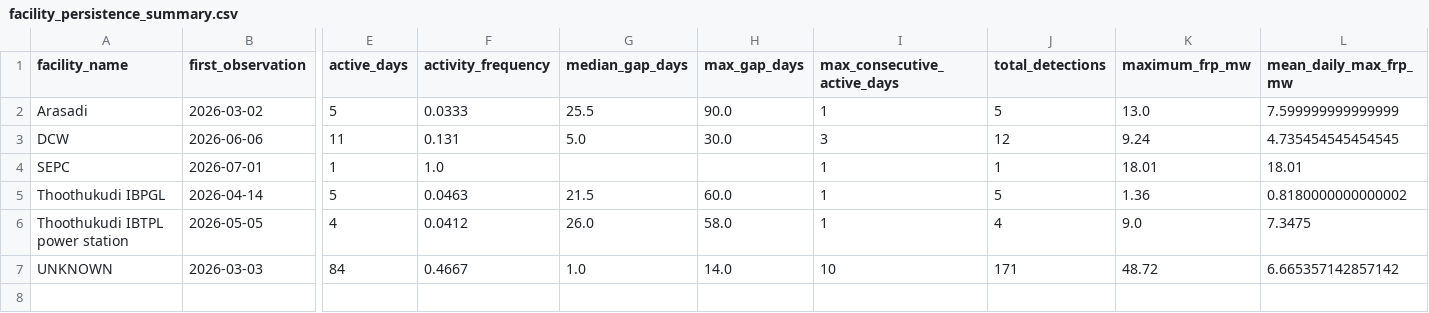
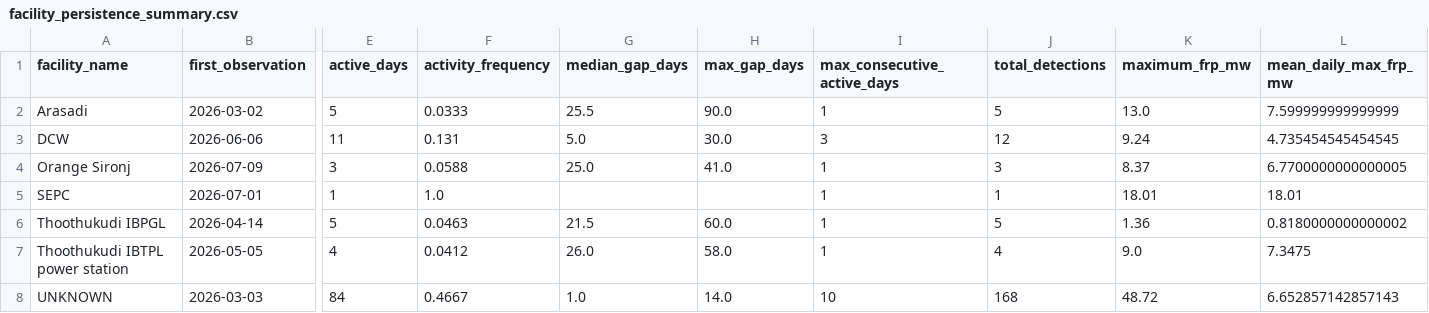
Before and after one commit to PARANJOTHI-R/SIH_26162-Industrial-Thermal-Anomaly-Intelligence, a CSV file: FIRMS/SIH26162_DATA/regions/thoothukudi/analysis/facility_persistence_summary.csv, drawn as a sheet; only a part is shown, gaps mark what is left out; addresses are those after the commit; rows hold the shown columns only; the diff names each change by its address in the sheet, - before the commit and + after, or states it on an @@ line.

```diff
--- a/FIRMS/SIH26162_DATA/regions/thoothukudi/analysis/facility_persistence_summary.csv
+++ b/FIRMS/SIH26162_DATA/regions/thoothukudi/analysis/facility_persistence_summary.csv
+row 4: Orange Sironj | 2026-07-09 | 3 | 0.0588 | 25.0 | 41.0 | 1 | 3 | 8.37 | 6.7700000000000005
-J8 (total_detections): 171
+J8 (total_detections): 168
-L8 (mean_daily_max_frp_mw): 6.665357142857142
+L8 (mean_daily_max_frp_mw): 6.652857142857143
```
Also changed, not shown: FIRMS/SIH26162_DATA/regions/thoothukudi/analysis/facility_behavior_assessment.csv, FIRMS/SIH26162_DATA/regions/thoothukudi/analysis/facility_behavior_baseline.csv, 13 other files.
